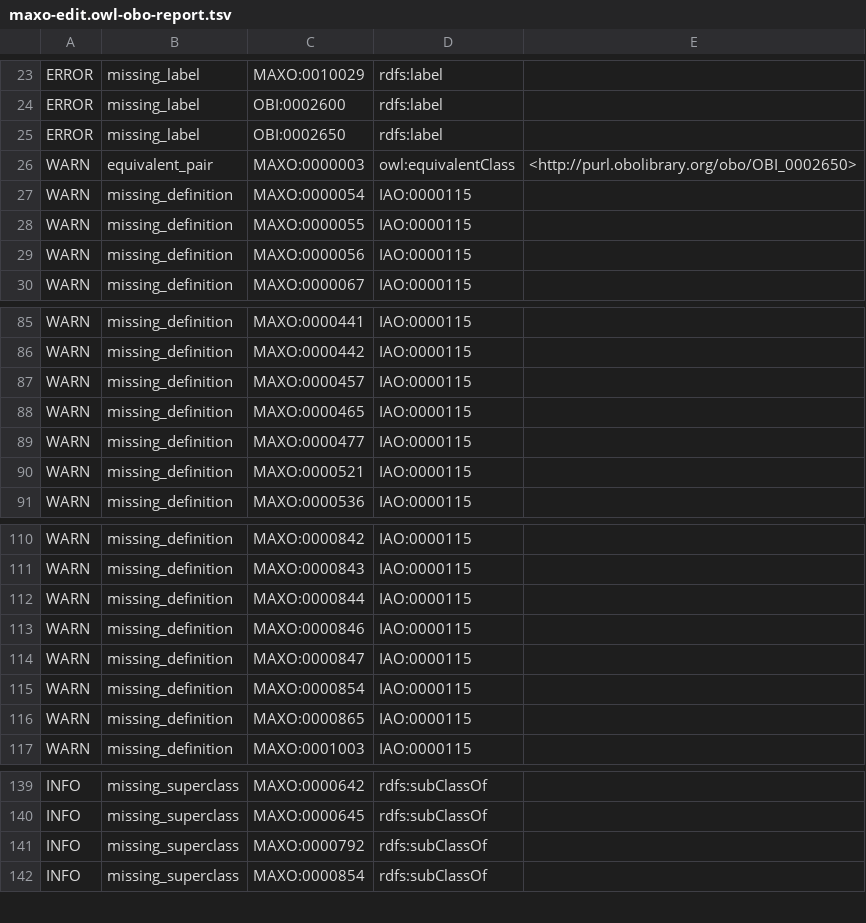
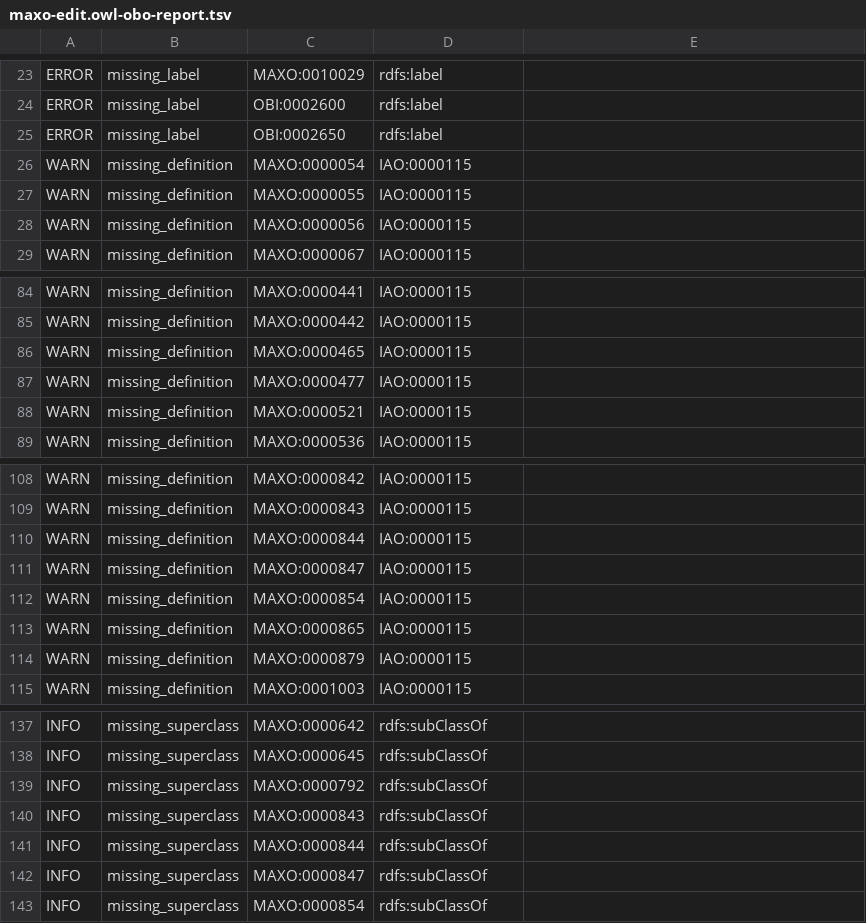
Before and after one commit to monarch-initiative/MAxO, a TSV file: reports/maxo-edit.owl-obo-report.tsv, drawn as a sheet; only a part is shown, gaps mark what is left out; removed rows and columns are numbered as before the commit, all else as after; the diff names each change by its address in the sheet, - before the commit and + after, or states it on an @@ line.

```diff
--- a/reports/maxo-edit.owl-obo-report.tsv
+++ b/reports/maxo-edit.owl-obo-report.tsv
-row 26: WARN | equivalent_pair | MAXO:0000003 | owl:equivalentClass | <http://purl.obolibrary.org/obo/OBI_0002650>
-row 87: WARN | missing_definition | MAXO:0000457 | IAO:0000115
-row 113: WARN | missing_definition | MAXO:0000846 | IAO:0000115
+row 114: WARN | missing_definition | MAXO:0000879 | IAO:0000115
+row 140: INFO | missing_superclass | MAXO:0000843 | rdfs:subClassOf
+row 141: INFO | missing_superclass | MAXO:0000844 | rdfs:subClassOf
+row 142: INFO | missing_superclass | MAXO:0000847 | rdfs:subClassOf
```
Also changed, not shown: reports/maxo.owl-obo-report.tsv, src/ontology/reports/maxo-edit.owl-obo-report.tsv, 28 other files.
